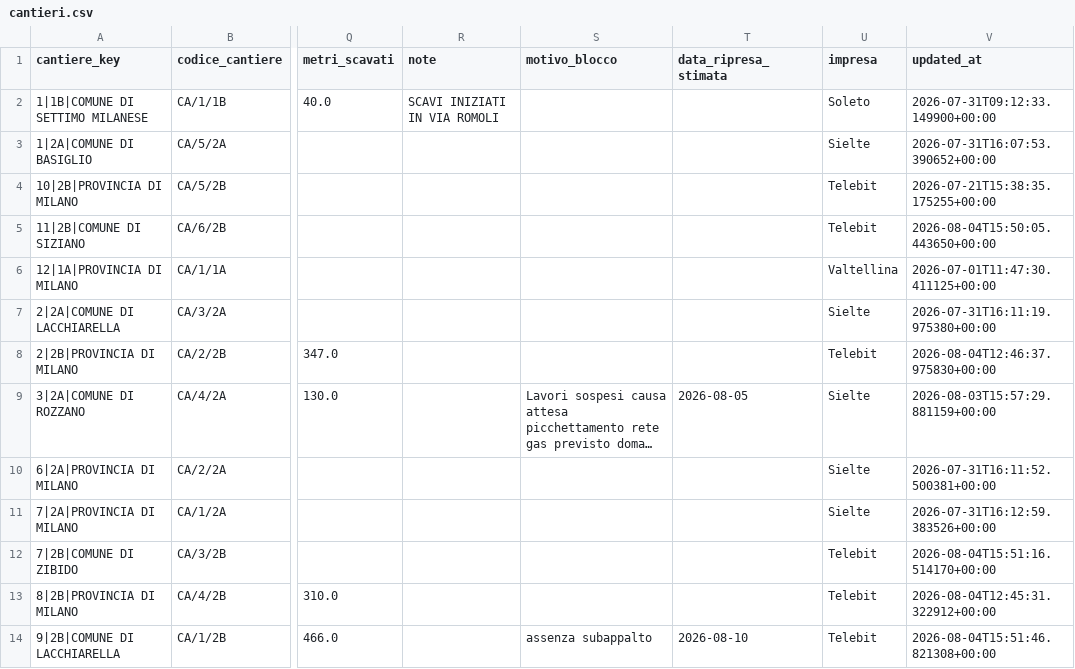
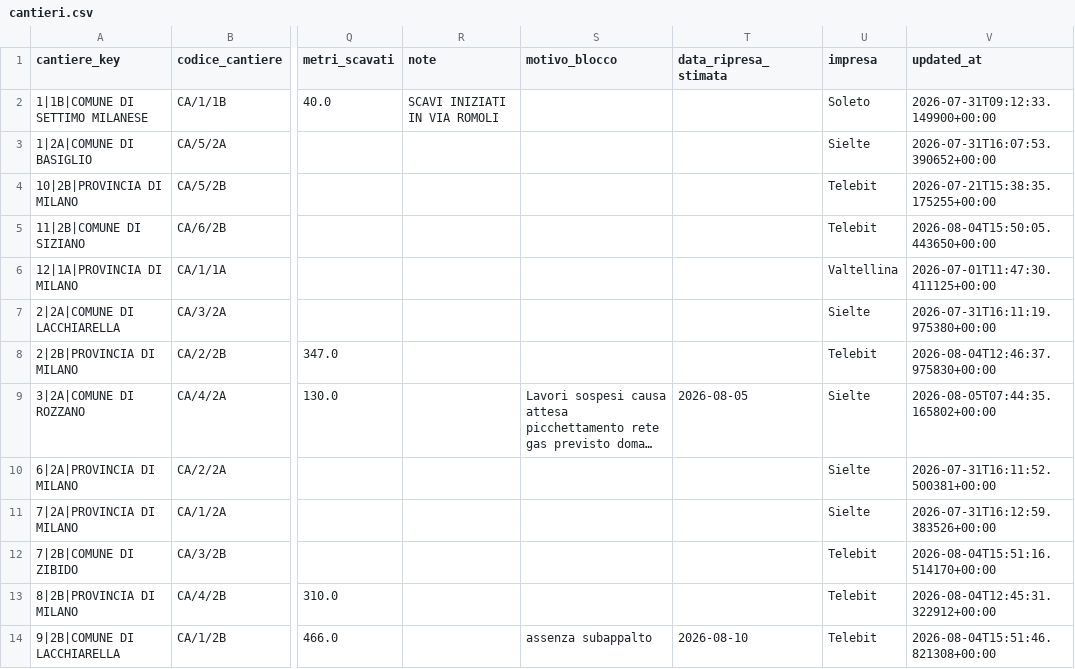
Before and after one commit to ENRI-RDS/dashboard, a CSV file: cantieri.csv, drawn as a sheet; only a part is shown, gaps mark what is left out; long unchanged cells end in …; the diff names each change by its address in the sheet, - before the commit and + after, or states it on an @@ line.

Commit message:
Auto-update cantieri.csv via approvazione admin [skip ci]

```diff
--- a/cantieri.csv
+++ b/cantieri.csv
-V9 (updated_at): 2026-08-03T15:57:29.881159+00:00
+V9 (updated_at): 2026-08-05T07:44:35.165802+00:00
```
